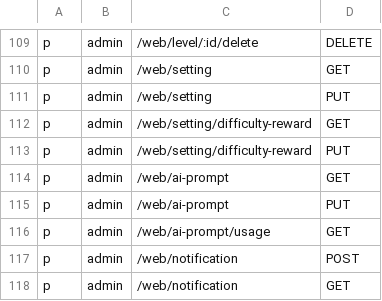
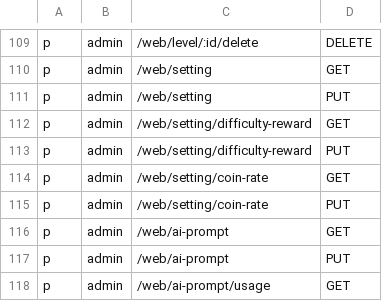
Before and after one commit to axadjonovsardorbek/tibsphereai_backend, a CSV file: api/casbin/policy.csv, drawn as a sheet; only a part is shown, gaps mark what is left out; the shorter side is filled out with more unchanged rows.

```diff
--- a/api/casbin/policy.csv
+++ b/api/casbin/policy.csv
@@ -113,2 +113,4 @@ p, admin, /web/setting/difficulty-reward, GET
 p, admin, /web/setting/difficulty-reward, PUT
+p, admin, /web/setting/coin-rate, GET
+p, admin, /web/setting/coin-rate, PUT
 p, admin, /web/ai-prompt, GET
```
Also changed, not shown: 11 other files.
